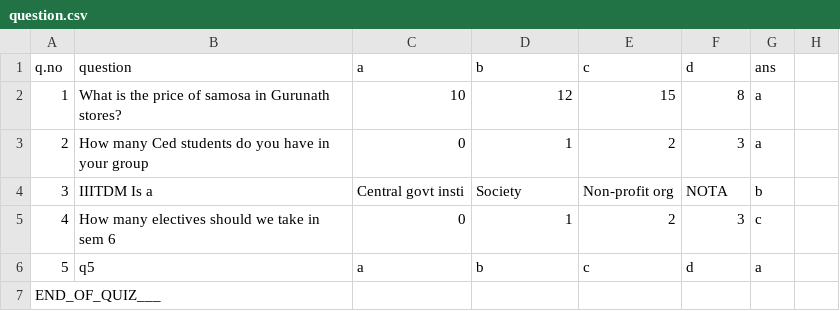
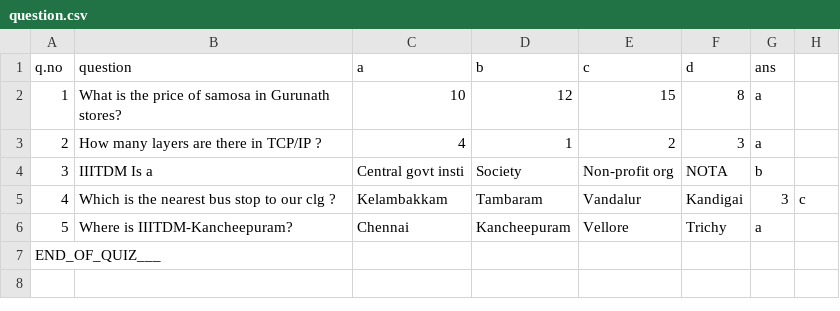
Before and after one commit to Rit-ctrl/Multi-client-quiz-game, a CSV file: question.csv, drawn as a sheet.

Commit message:
final question set

```diff
--- a/question.csv
+++ b/question.csv
@@ -2,6 +2,6 @@ q.no,question,a,b,c,d,ans
 1,What is the price of samosa in Gurunath stores?,10,12,15,8,a
-2,How many Ced students do you have in your group,0,1,2,3,a
+2,How many layers are there in TCP/IP ?,4,1,2,3,a
 3,IIITDM Is a,Central govt insti,Society,Non-profit org,NOTA,b
-4,How many electives should we take in sem 6,0,1,2,3,c
-5,q5,a,b,c,d,a
+4,Which is the nearest bus stop to our clg ? ,Kelambakkam,Tambaram,Vandalur,Kandigai,3,c
+5,Where is IIITDM-Kancheepuram?,Chennai,Kancheepuram,Vellore,Trichy,a
 END_OF_QUIZ___
```
